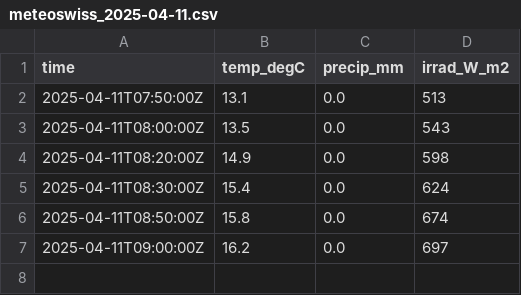
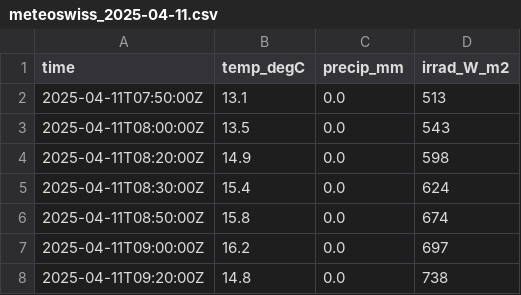
Before and after one commit to wolfidan/callisto, a CSV file: output/data/meteoswiss/meteoswiss_2025-04-11.csv, drawn as a sheet.

```diff
--- a/output/data/meteoswiss/meteoswiss_2025-04-11.csv
+++ b/output/data/meteoswiss/meteoswiss_2025-04-11.csv
@@ -7 +7,2 @@ time,temp_degC,precip_mm,irrad_W_m2
 2025-04-11T09:00:00Z,16.2,0.0,697
+2025-04-11T09:20:00Z,14.8,0.0,738
```
Also changed, not shown: 5 other files.
